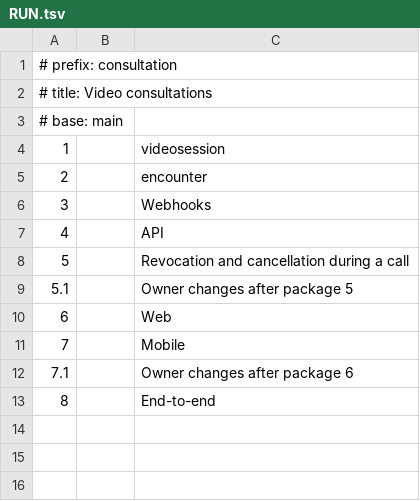
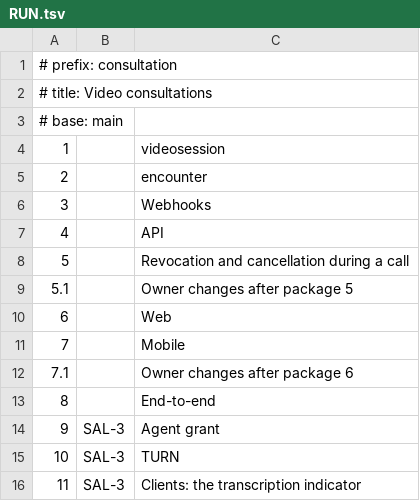
Before and after one commit to Shmeeshmee/salus-ba, a TSV file: docs/consultation/RUN.tsv, drawn as a sheet.

```diff
--- a/docs/consultation/RUN.tsv
+++ b/docs/consultation/RUN.tsv
@@ -13 +13,4 @@
 8		End-to-end
+9	SAL-3	Agent grant
+10	SAL-3	TURN
+11	SAL-3	Clients: the transcription indicator
```
Also changed, not shown: 6 other files.
